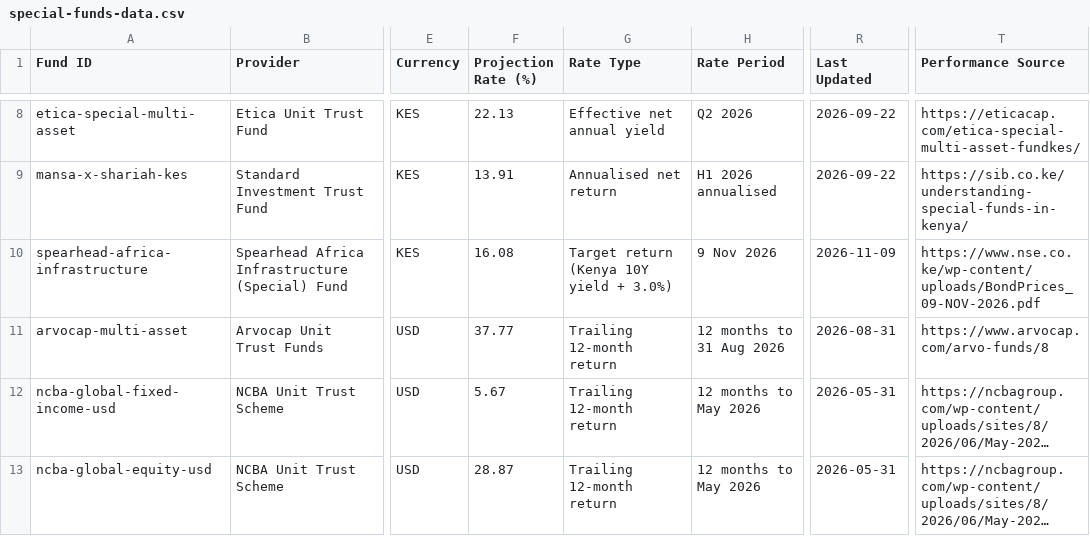
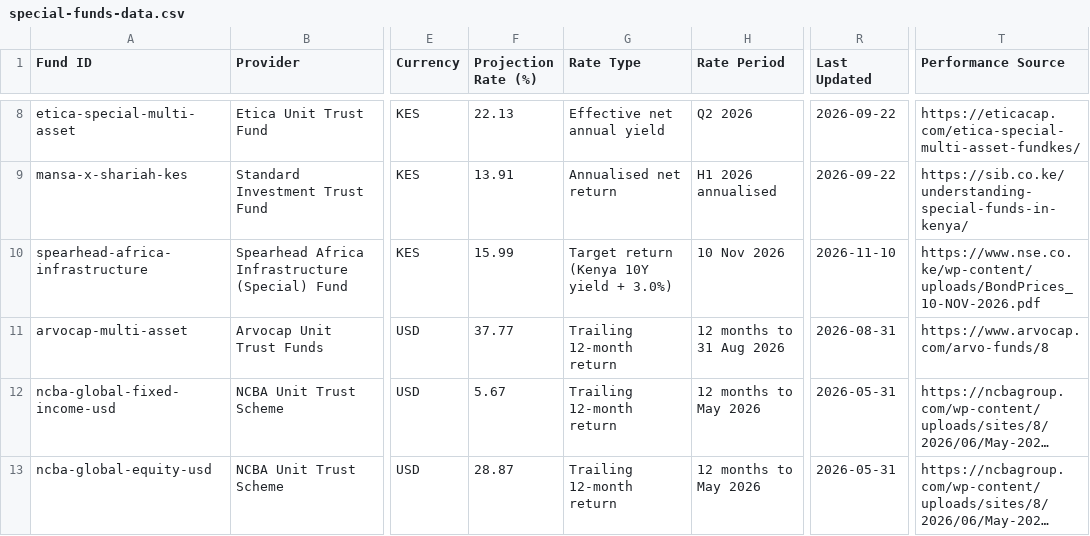
Before and after one commit to Coinimain/kenyanmmf, a CSV file: special-funds-data.csv, drawn as a sheet; only a part is shown, gaps mark what is left out; long unchanged cells end in …; the diff names each change by its address in the sheet, - before the commit and + after, or states it on an @@ line.

```diff
--- a/special-funds-data.csv
+++ b/special-funds-data.csv
-F10 (Projection Rate (%)): 16.08
+F10 (Projection Rate (%)): 15.99
-H10 (Rate Period): 9 Nov 2026
+H10 (Rate Period): 10 Nov 2026
-R10 (Last Updated): 2026-11-09
+R10 (Last Updated): 2026-11-10
-T10 (Performance Source): https://www.nse.co.ke/wp-content/uploads/BondPrices_09-NOV-2026.pdf
+T10 (Performance Source): https://www.nse.co.ke/wp-content/uploads/BondPrices_10-NOV-2026.pdf
```
Also changed, not shown: kenya-10y-bond-history.csv, kenya-bonds-data.csv, 1 other file.
